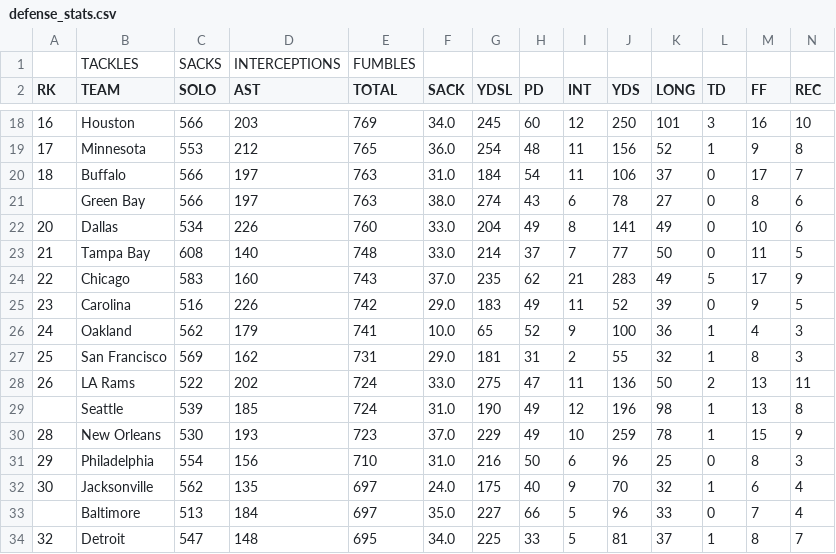
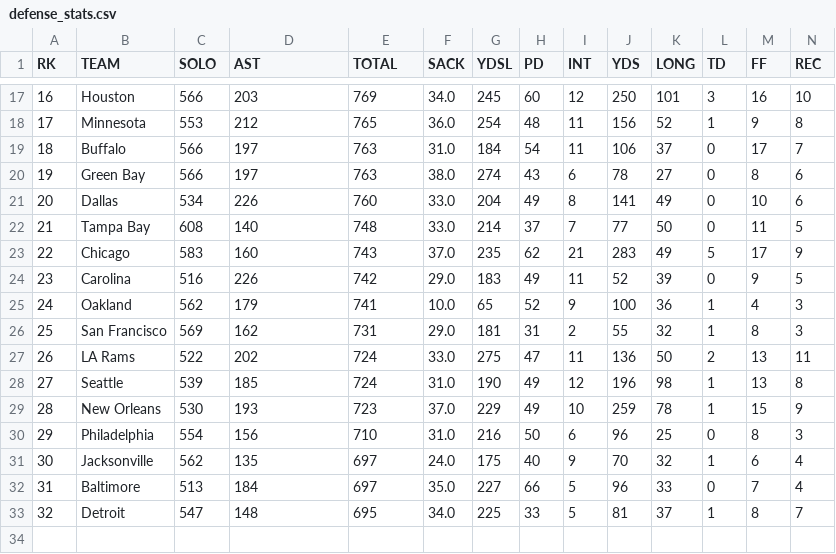
Before and after one commit to blahahaha13/ScrapeGate, a CSV file: defense_stats.csv, drawn as a sheet; only a part is shown, gaps mark what is left out; removed rows and columns are numbered as before the commit, all else as after; rows hold the shown columns only; the diff names each change by its address in the sheet, - before the commit and + after, or states it on an @@ line.

Commit message:
added passing data to db

```diff
--- a/defense_stats.csv
+++ b/defense_stats.csv
-row 1:  | TACKLES | SACKS | INTERCEPTIONS | FUMBLES
-A20 (RK): (empty)
+A20 (RK): 19
-A28 (RK): (empty)
+A28 (RK): 27
-A32 (RK): (empty)
+A32 (RK): 31
```
Also changed, not shown: givetake_stats.csv, kicking_stats.csv, 15 other files.
